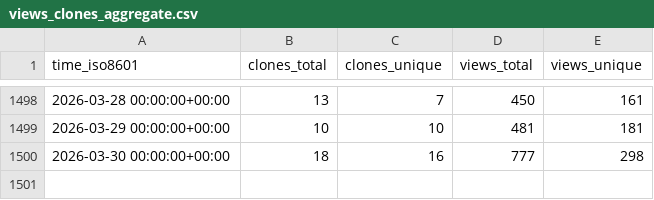
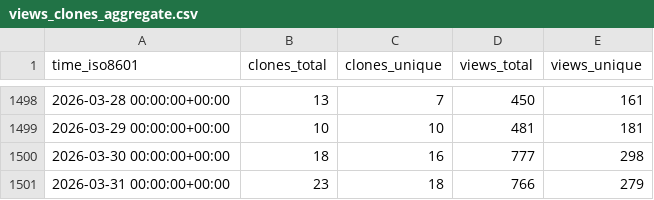
Before and after one commit to Project-MONAI/monai-code-formatter, a CSV file: Project-MONAI/tutorials/ghrs-data/views_clones_aggregate.csv, drawn as a sheet; only a part is shown, gaps mark what is left out.

```diff
--- a/Project-MONAI/tutorials/ghrs-data/views_clones_aggregate.csv
+++ b/Project-MONAI/tutorials/ghrs-data/views_clones_aggregate.csv
@@ -1500 +1500,2 @@ time_iso8601,clones_total,clones_unique,views_total,views_unique
 2026-03-30 00:00:00+00:00,18,16,777,298
+2026-03-31 00:00:00+00:00,23,18,766,279
```
Also changed, not shown: 1 other file.
